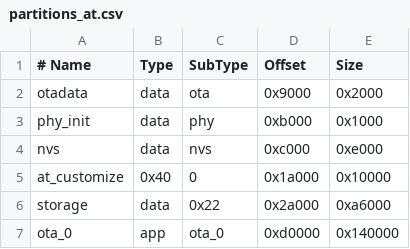
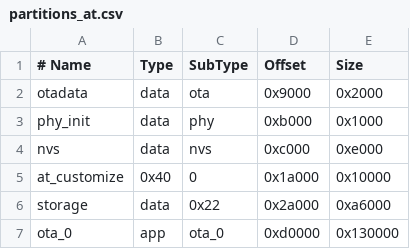
Before and after one commit to wangyongli2023/esp-at, a CSV file: module_config/module_esp32c2-2mb/partitions_at.csv, drawn as a sheet.

Commit message:
还是编译不过,partitions_at.cvs{0x140000回退回0x130000}

```diff
--- a/module_config/module_esp32c2-2mb/partitions_at.csv
+++ b/module_config/module_esp32c2-2mb/partitions_at.csv
@@ -6,2 +6,2 @@ at_customize, 0x40, 0, 0x1a000, 0x10000
 storage, data, 0x22, 0x2a000, 0xa6000
-ota_0, app, ota_0, 0xd0000, 0x140000
+ota_0, app, ota_0, 0xd0000, 0x130000
```
